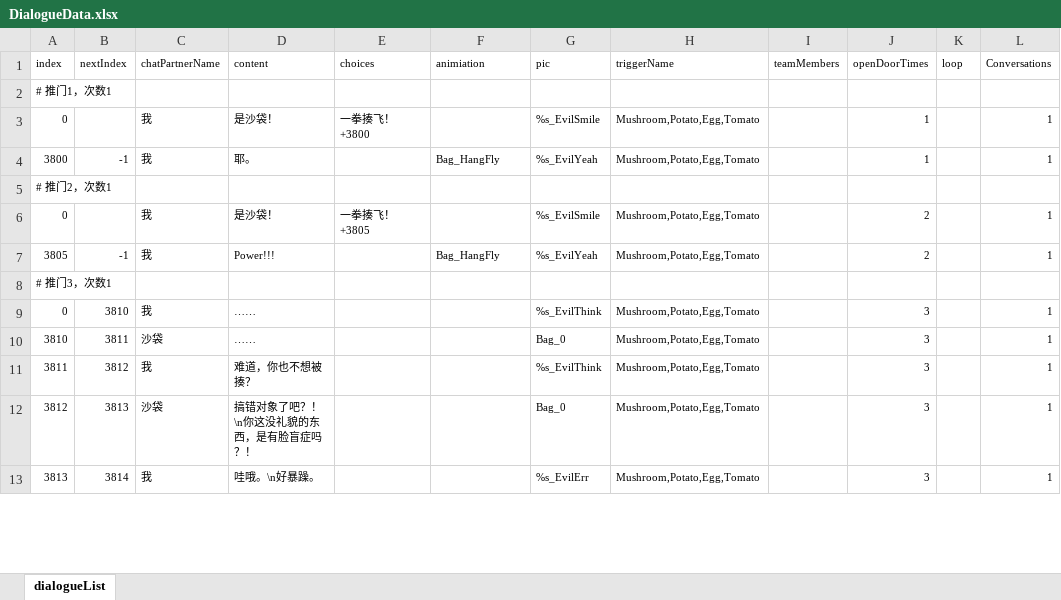
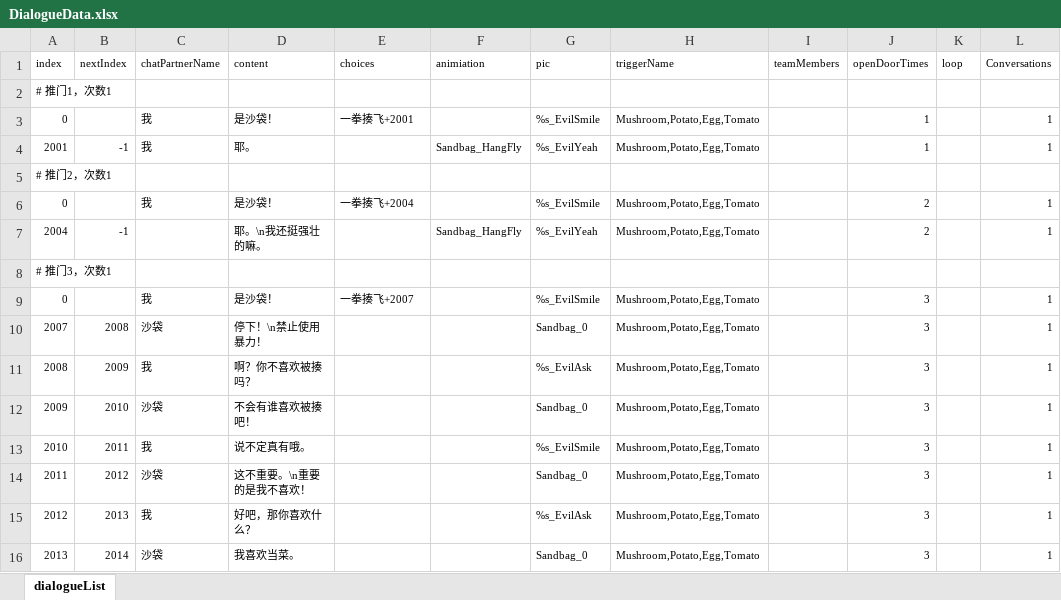
Before and after one commit to 00Z26/RecipeGame, an Excel workbook: Assets/Script/Dialogue/Data/ExcelSwapData/DialogueData.xlsx, sheet dialogueList, drawn as a sheet; only a part is shown; values as stored, in another font and other column widths than the file's, no borders; addresses are those after the commit; the diff covers the shown part only; the diff names each change by its address in the sheet, - before the commit and + after, or states it on an @@ line.

```diff
--- a/Assets/Script/Dialogue/Data/ExcelSwapData/DialogueData.xlsx (sheet dialogueList)
+++ b/Assets/Script/Dialogue/Data/ExcelSwapData/DialogueData.xlsx (sheet dialogueList)
-E3 (choices): 一拳揍飞！+3800
+E3 (choices): 一拳揍飞+2001
-A4 (index): 3800
+A4 (index): 2001
-F4 (animiation): Bag_HangFly
+F4 (animiation): Sandbag_HangFly
-E6 (choices): 一拳揍飞！+3805
+E6 (choices): 一拳揍飞+2004
-A7 (index): 3805
+A7 (index): 2004
-C7 (chatPartnerName): 我
+C7 (chatPartnerName): (empty)
-D7 (content): Power!!!
+D7 (content): 耶。\n我还挺强壮的嘛。
-F7 (animiation): Bag_HangFly
+F7 (animiation): Sandbag_HangFly
-B9 (nextIndex): 3810
+B9 (nextIndex): (empty)
-D9 (content): ……
+D9 (content): 是沙袋！
-E9 (choices): (empty)
+E9 (choices): 一拳揍飞+2007
-G9 (pic): %s_EvilThink
+G9 (pic): %s_EvilSmile
-A10 (index): 3810
+A10 (index): 2007
-B10 (nextIndex): 3811
+B10 (nextIndex): 2008
-D10 (content): ……
+D10 (content): 停下！\n禁止使用暴力！
-G10 (pic): Bag_0
+G10 (pic): Sandbag_0
-A11 (index): 3811
+A11 (index): 2008
-B11 (nextIndex): 3812
+B11 (nextIndex): 2009
-D11 (content): 难道，你也不想被揍？
+D11 (content): 啊？你不喜欢被揍吗？
-G11 (pic): %s_EvilThink
+G11 (pic): %s_EvilAsk
+row 12: 2009 | 2010 | 沙袋 | 不会有谁喜欢被揍吧！ |  |  | Sandbag_0 | Mushroom,Potato,Egg,Tomato |  | 3 |  | 1
+row 13: 2010 | 2011 | 我 | 说不定真有哦。 |  |  | %s_EvilSmile | Mushroom,Potato,Egg,Tomato |  | 3 |  | 1
-A14 (index): 3812
+A14 (index): 2011
-B14 (nextIndex): 3813
+B14 (nextIndex): 2012
-D14 (content): 搞错对象了吧？！\n你这没礼貌的东西，是有脸盲症吗？！
+D14 (content): 这不重要。\n重要的是我不喜欢！
-G14 (pic): Bag_0
+G14 (pic): Sandbag_0
-A15 (index): 3813
+A15 (index): 2012
-B15 (nextIndex): 3814
+B15 (nextIndex): 2013
-D15 (content): 哇哦。\n好暴躁。
+D15 (content): 好吧，那你喜欢什么？
-G15 (pic): %s_EvilErr
+G15 (pic): %s_EvilAsk
+row 16: 2013 | 2014 | 沙袋 | 我喜欢当菜。 |  |  | Sandbag_0 | Mushroom,Potato,Egg,Tomato |  | 3 |  | 1
```
Also changed, not shown: 50 added rows, 6 removed rows and 78 edited cells elsewhere in this sheet, 9 other files.
